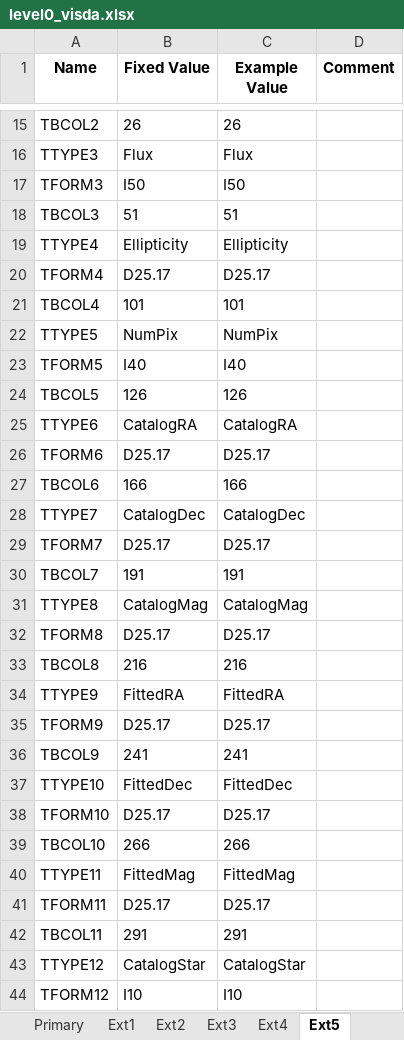
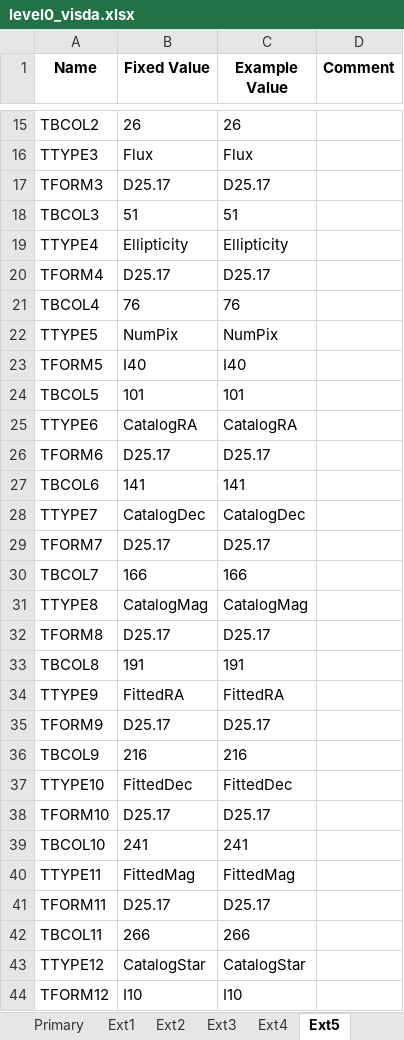
Before and after one commit to PandoraMission/pandora-fits, an Excel workbook: src/pandorafits/formats/visda/level0_visda.xlsx, sheet Ext5, drawn as a sheet; only a part is shown, gaps mark what is left out; values as stored, in another font and other column widths than the file's, no borders; the diff covers the shown part only; the diff names each change by its address in the sheet, - before the commit and + after, or states it on an @@ line.

```diff
--- a/src/pandorafits/formats/visda/level0_visda.xlsx (sheet Ext5)
+++ b/src/pandorafits/formats/visda/level0_visda.xlsx (sheet Ext5)
-B17 (Fixed Value): I50
+B17 (Fixed Value): D25.17
-C17 (Example Value): I50
+C17 (Example Value): D25.17
-B21 (Fixed Value): 101
+B21 (Fixed Value): 76
-C21 (Example Value): 101
+C21 (Example Value): 76
-B24 (Fixed Value): 126
+B24 (Fixed Value): 101
-C24 (Example Value): 126
+C24 (Example Value): 101
-B27 (Fixed Value): 166
+B27 (Fixed Value): 141
-C27 (Example Value): 166
+C27 (Example Value): 141
-B30 (Fixed Value): 191
+B30 (Fixed Value): 166
-C30 (Example Value): 191
+C30 (Example Value): 166
-B33 (Fixed Value): 216
+B33 (Fixed Value): 191
-C33 (Example Value): 216
+C33 (Example Value): 191
-B36 (Fixed Value): 241
+B36 (Fixed Value): 216
-C36 (Example Value): 241
+C36 (Example Value): 216
-B39 (Fixed Value): 266
+B39 (Fixed Value): 241
-C39 (Example Value): 266
+C39 (Example Value): 241
-B42 (Fixed Value): 291
+B42 (Fixed Value): 266
-C42 (Example Value): 291
+C42 (Example Value): 266
```
Also changed, not shown: 8 edited cells elsewhere in this sheet, sheet Ext4, sheet Primary, sheet Ext1, sheet Ext2, sheet Ext3, sheet Structure, src/pandorafits/formats/nirda/level0_nirda.xlsx, src/pandorafits/formats/visda/level0-ffi_visda.xlsx, 13 other files.
